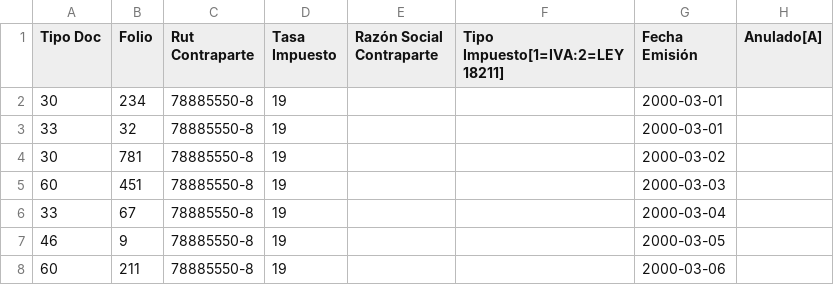
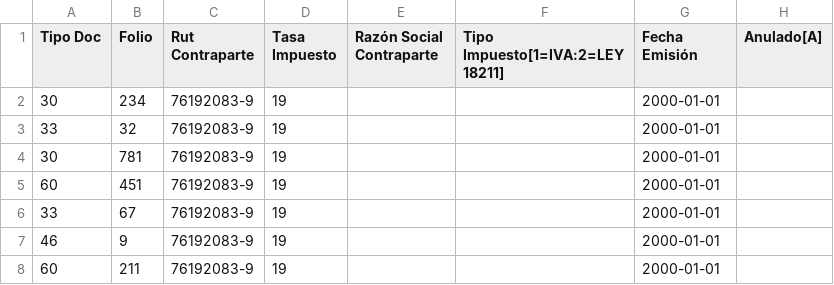
Before and after one commit to LibreDTE/libredte-lib-core, a CSV file: examples/libros/libro_compras.csv, drawn as a sheet; only a part is shown; the diff names each change by its address in the sheet, - before the commit and + after, or states it on an @@ line.

```diff
--- a/examples/libros/libro_compras.csv
+++ b/examples/libros/libro_compras.csv
-C2:C8 (Rut Contraparte): 78885550-8
+C2:C8 (Rut Contraparte): 76192083-9
-G2:G3 (Fecha Emisión): 2000-03-01
+G2:G3 (Fecha Emisión): 2000-01-01
-G4 (Fecha Emisión): 2000-03-02
+G4 (Fecha Emisión): 2000-01-01
-G5 (Fecha Emisión): 2000-03-03
+G5 (Fecha Emisión): 2000-01-01
-G6 (Fecha Emisión): 2000-03-04
+G6 (Fecha Emisión): 2000-01-01
-G7 (Fecha Emisión): 2000-03-05
+G7 (Fecha Emisión): 2000-01-01
-G8 (Fecha Emisión): 2000-03-06
+G8 (Fecha Emisión): 2000-01-01
```
Also changed, not shown: examples/libros/libro_compras_exentos.csv.
